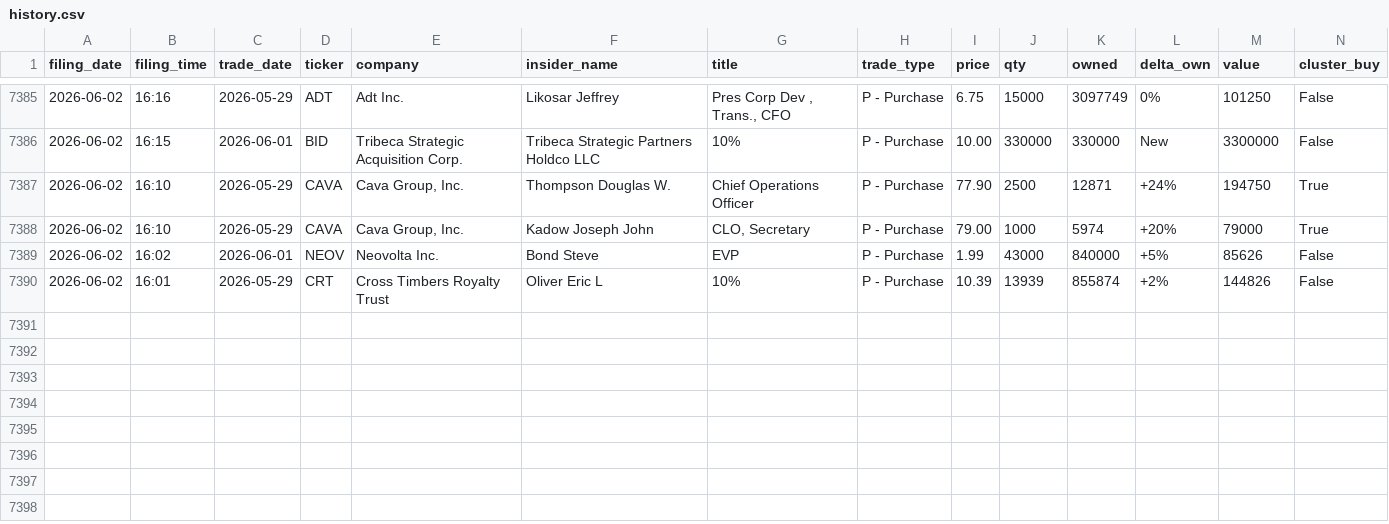
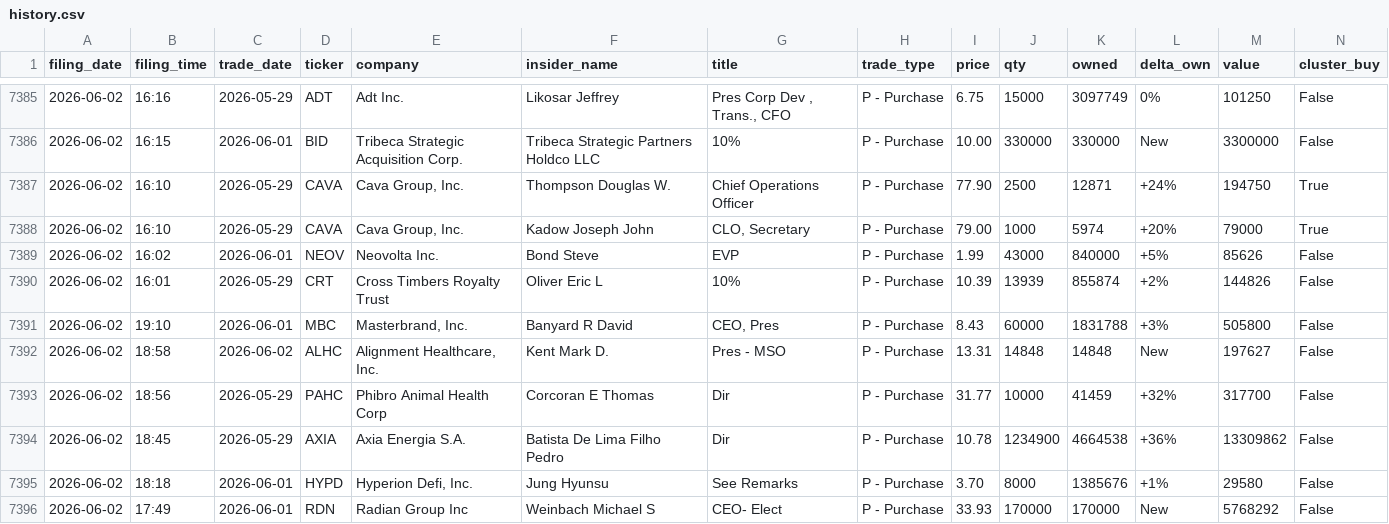
Before and after one commit to insideredgepro/insideredgepro.github.io, a CSV file: data/history.csv, drawn as a sheet; only a part is shown, gaps mark what is left out.

```diff
--- a/data/history.csv
+++ b/data/history.csv
@@ -7390 +7390,7 @@ filing_date,filing_time,trade_date,ticker,company,insider_name,title,trade_type,
 2026-06-02,16:01,2026-05-29,CRT,Cross Timbers Royalty Trust,Oliver Eric L,10%,P - Purchase,10.39,13939,855874,+2%,144826,False
+2026-06-02,19:10,2026-06-01,MBC,"Masterbrand, Inc.",Banyard R David,"CEO, Pres",P - Purchase,8.43,60000,1831788,+3%,505800,False
+2026-06-02,18:58,2026-06-02,ALHC,"Alignment Healthcare, Inc.",Kent Mark D.,Pres - MSO,P - Purchase,13.31,14848,14848,New,197627,False
+2026-06-02,18:56,2026-05-29,PAHC,Phibro Animal Health Corp,Corcoran E Thomas,Dir,P - Purchase,31.77,10000,41459,+32%,317700,False
+2026-06-02,18:45,2026-05-29,AXIA,Axia Energia S.A.,Batista De Lima Filho Pedro,Dir,P - Purchase,10.78,1234900,4664538,+36%,13309862,False
+2026-06-02,18:18,2026-06-01,HYPD,"Hyperion Defi, Inc.",Jung Hyunsu,See Remarks,P - Purchase,3.70,8000,1385676,+1%,29580,False
+2026-06-02,17:49,2026-06-01,RDN,Radian Group Inc,Weinbach Michael S,CEO- Elect,P - Purchase,33.93,170000,170000,New,5768292,False
```
Also changed, not shown: 3 other files.
